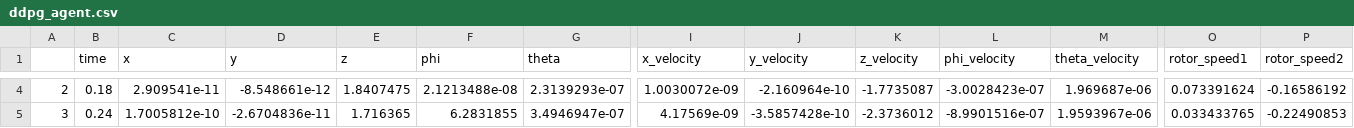
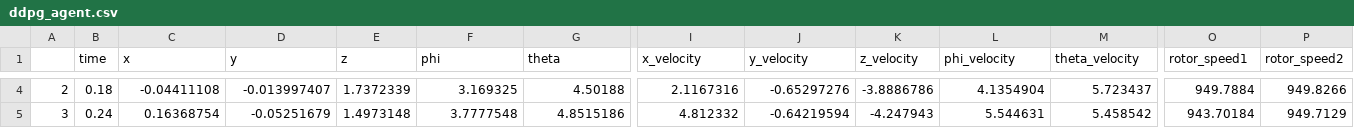
Before and after one commit to AprilYoungs/Deep-learning, a CSV file: RL/RL-Quadcopter-2/ddpg_agent.csv, drawn as a sheet; only a part is shown, gaps mark what is left out; the diff covers the shown part only; the diff names each change by its address in the sheet, - before the commit and + after, or states it on an @@ line.

```diff
--- a/RL/RL-Quadcopter-2/ddpg_agent.csv
+++ b/RL/RL-Quadcopter-2/ddpg_agent.csv
-C4 (x): 2.909541e-11
+C4 (x): -0.04411108
-D4 (y): -8.548661e-12
+D4 (y): -0.013997407
-E4 (z): 1.8407475
+E4 (z): 1.7372339
-F4 (phi): 2.1213488e-08
+F4 (phi): 3.169325
-G4 (theta): 2.3139293e-07
+G4 (theta): 4.50188
-I4 (x_velocity): 1.0030072e-09
+I4 (x_velocity): 2.1167316
-J4 (y_velocity): -2.160964e-10
+J4 (y_velocity): -0.65297276
-K4 (z_velocity): -1.7735087
+K4 (z_velocity): -3.8886786
-L4 (phi_velocity): -3.0028423e-07
+L4 (phi_velocity): 4.1354904
-M4 (theta_velocity): 1.969687e-06
+M4 (theta_velocity): 5.723437
-O4 (rotor_speed1): 0.073391624
+O4 (rotor_speed1): 949.7884
-P4 (rotor_speed2): -0.16586192
+P4 (rotor_speed2): 949.8266
-C5 (x): 1.7005812e-10
+C5 (x): 0.16368754
-D5 (y): -2.6704836e-11
+D5 (y): -0.05251679
-E5 (z): 1.716365
+E5 (z): 1.4973148
-F5 (phi): 6.2831855
+F5 (phi): 3.7777548
-G5 (theta): 3.4946947e-07
+G5 (theta): 4.8515186
-I5 (x_velocity): 4.17569e-09
+I5 (x_velocity): 4.812332
-J5 (y_velocity): -3.5857428e-10
+J5 (y_velocity): -0.64219594
-K5 (z_velocity): -2.3736012
+K5 (z_velocity): -4.247943
-L5 (phi_velocity): -8.9901516e-07
+L5 (phi_velocity): 5.544631
-M5 (theta_velocity): 1.9593967e-06
+M5 (theta_velocity): 5.458542
-O5 (rotor_speed1): 0.033433765
+O5 (rotor_speed1): 943.70184
-P5 (rotor_speed2): -0.22490853
+P5 (rotor_speed2): 949.7129
```
Also changed, not shown: 3 removed rows and 88 edited cells elsewhere in this file, RL/RL-Quadcopter-2/policy_search.csv, 15 other files.
